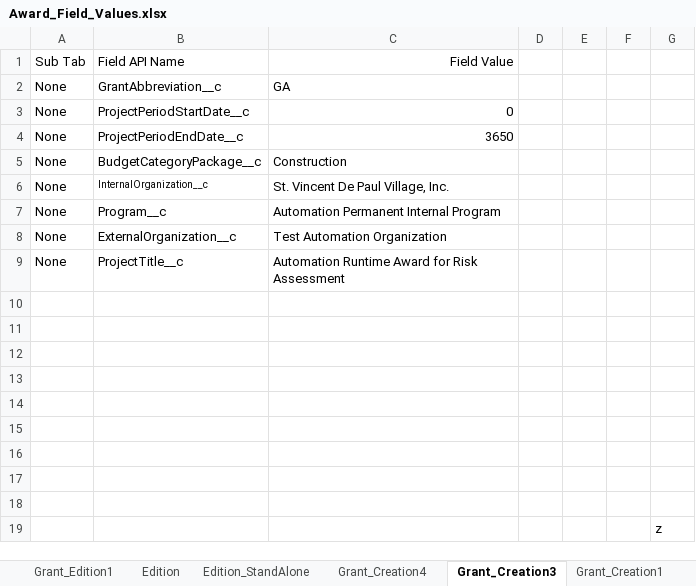
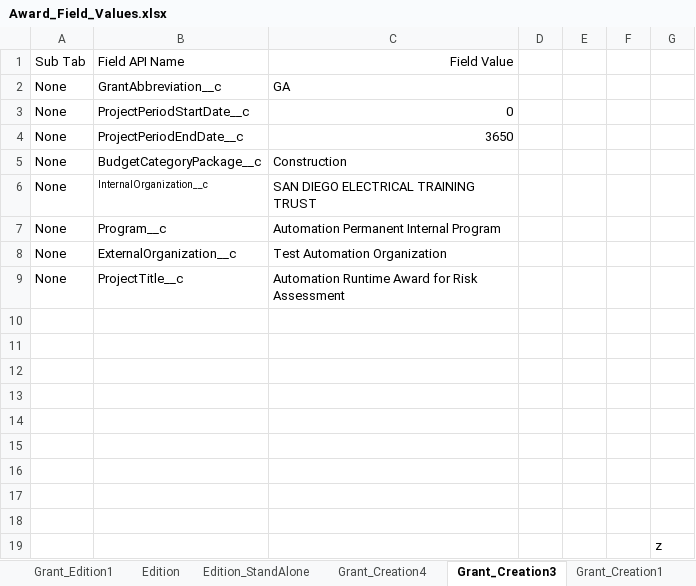
Before and after one commit to DilipHatagale-REISys/govgrants-framework-automation-fw-classic-flows, an Excel workbook: src/main/resources/Award_Field_Values.xlsx, sheet Grant_Creation3, drawn as a sheet; values as stored, in another font and other column widths than the file's, no borders; the diff names each change by its address in the sheet, - before the commit and + after, or states it on an @@ line.

```diff
--- a/src/main/resources/Award_Field_Values.xlsx (sheet Grant_Creation3)
+++ b/src/main/resources/Award_Field_Values.xlsx (sheet Grant_Creation3)
-C6: St. Vincent De Paul Village, Inc.
+C6: SAN DIEGO ELECTRICAL TRAINING TRUST
```
Also changed, not shown: sheet Grant_Creation4, sheet Site Visit, sheet Desk Review, src/main/resources/RiskAssessment_Field_Values.xlsx, 9 other files.
